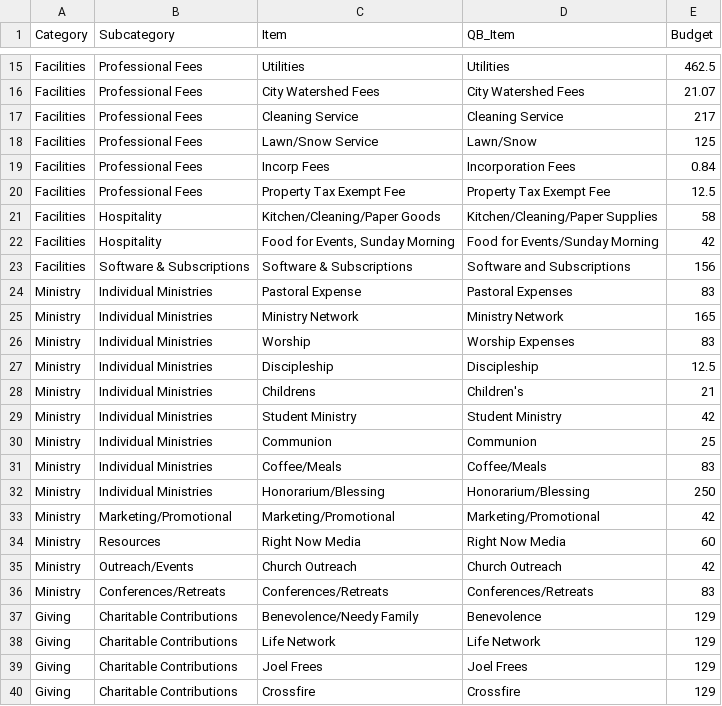
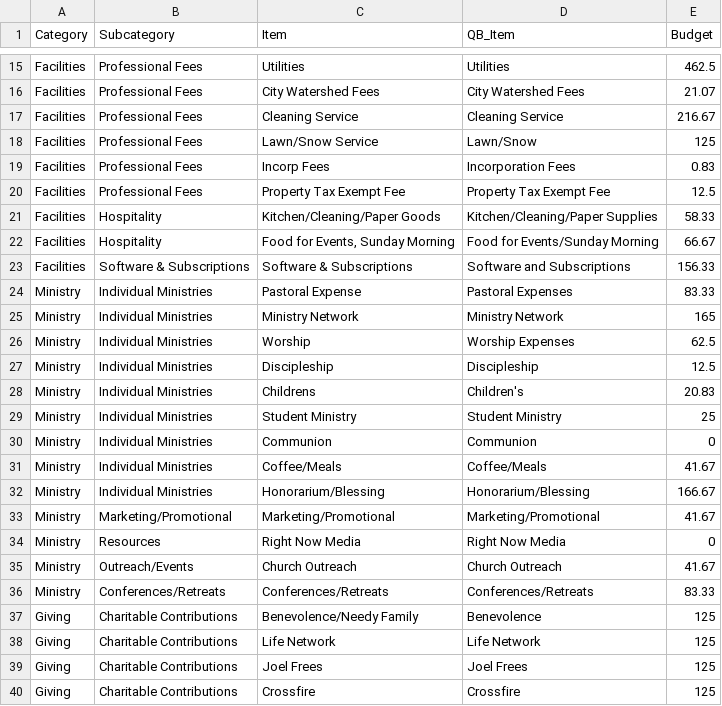
Before and after one commit to keaturner55/ChurchFinance, a CSV file: src/config/qb_to_budget_map.csv, drawn as a sheet; only a part is shown, gaps mark what is left out; the diff covers the shown part only.

Commit message:
Dash app testing and budget update

```diff
--- a/src/config/qb_to_budget_map.csv
+++ b/src/config/qb_to_budget_map.csv
@@ -16,25 +16,25 @@ Facilities,Professional Fees,Utilities,Utilities,462.5
 Facilities,Professional Fees,City Watershed Fees,City Watershed Fees,21.07
-Facilities,Professional Fees,Cleaning Service,Cleaning Service,217
+Facilities,Professional Fees,Cleaning Service,Cleaning Service,216.67
 Facilities,Professional Fees,Lawn/Snow Service,Lawn/Snow,125
-Facilities,Professional Fees,Incorp Fees,Incorporation Fees,0.84
+Facilities,Professional Fees,Incorp Fees,Incorporation Fees,0.83
 Facilities,Professional Fees,Property Tax Exempt Fee,Property Tax Exempt Fee,12.5
-Facilities,Hospitality,Kitchen/Cleaning/Paper Goods,Kitchen/Cleaning/Paper Supplies,58
-Facilities,Hospitality,"Food for Events, Sunday Morning",Food for Events/Sunday Morning,42
-Facilities,Software & Subscriptions,Software & Subscriptions,Software and Subscriptions,156
-Ministry,Individual Ministries,Pastoral Expense,Pastoral Expenses,83
+Facilities,Hospitality,Kitchen/Cleaning/Paper Goods,Kitchen/Cleaning/Paper Supplies,58.33
+Facilities,Hospitality,"Food for Events, Sunday Morning",Food for Events/Sunday Morning,66.67
+Facilities,Software & Subscriptions,Software & Subscriptions,Software and Subscriptions,156.33
+Ministry,Individual Ministries,Pastoral Expense,Pastoral Expenses,83.33
 Ministry,Individual Ministries,Ministry Network,Ministry Network,165
-Ministry,Individual Ministries,Worship,Worship Expenses,83
+Ministry,Individual Ministries,Worship,Worship Expenses,62.5
 Ministry,Individual Ministries,Discipleship,Discipleship,12.5
-Ministry,Individual Ministries,Childrens,Children's,21
-Ministry,Individual Ministries,Student Ministry,Student Ministry,42
-Ministry,Individual Ministries,Communion,Communion,25
-Ministry,Individual Ministries,Coffee/Meals,Coffee/Meals,83
-Ministry,Individual Ministries,Honorarium/Blessing,Honorarium/Blessing,250
-Ministry,Marketing/Promotional,Marketing/Promotional,Marketing/Promotional,42
-Ministry,Resources,Right Now Media,Right Now Media,60
-Ministry,Outreach/Events,Church Outreach,Church Outreach,42
-Ministry,Conferences/Retreats,Conferences/Retreats,Conferences/Retreats,83
-Giving,Charitable Contributions,Benevolence/Needy Family,Benevolence,129
-Giving,Charitable Contributions,Life Network,Life Network,129
-Giving,Charitable Contributions,Joel Frees,Joel Frees,129
-Giving,Charitable Contributions,Crossfire,Crossfire,129
+Ministry,Individual Ministries,Childrens,Children's,20.83
+Ministry,Individual Ministries,Student Ministry,Student Ministry,25
+Ministry,Individual Ministries,Communion,Communion,0
+Ministry,Individual Ministries,Coffee/Meals,Coffee/Meals,41.67
+Ministry,Individual Ministries,Honorarium/Blessing,Honorarium/Blessing,166.67
+Ministry,Marketing/Promotional,Marketing/Promotional,Marketing/Promotional,41.67
+Ministry,Resources,Right Now Media,Right Now Media,0
+Ministry,Outreach/Events,Church Outreach,Church Outreach,41.67
+Ministry,Conferences/Retreats,Conferences/Retreats,Conferences/Retreats,83.33
+Giving,Charitable Contributions,Benevolence/Needy Family,Benevolence,125
+Giving,Charitable Contributions,Life Network,Life Network,125
+Giving,Charitable Contributions,Joel Frees,Joel Frees,125
+Giving,Charitable Contributions,Crossfire,Crossfire,125
```
Also changed, not shown: 5 edited cells elsewhere in this file, 2 other files.
